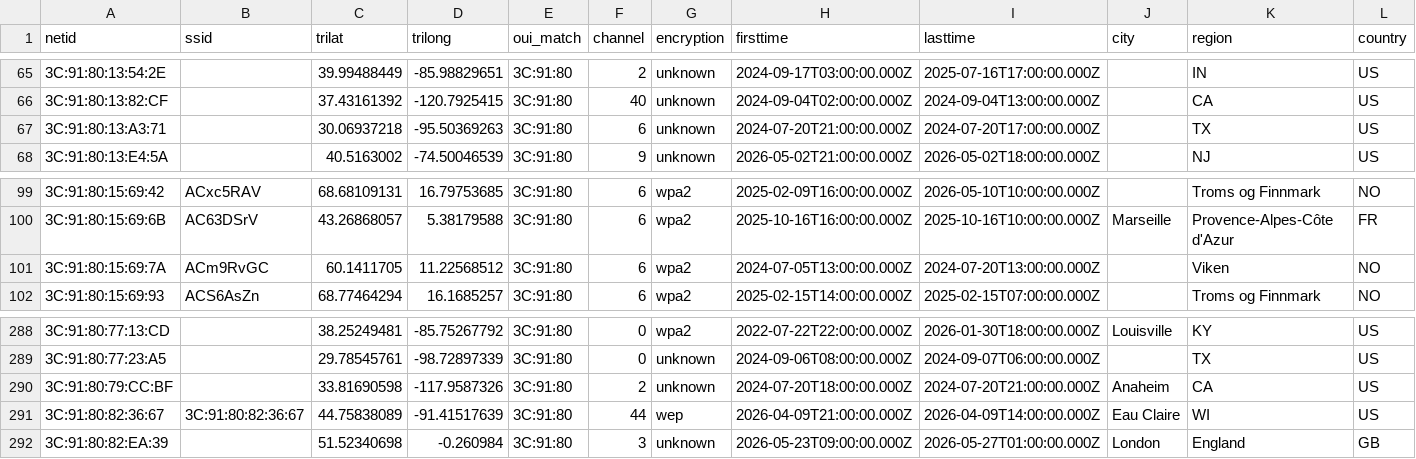
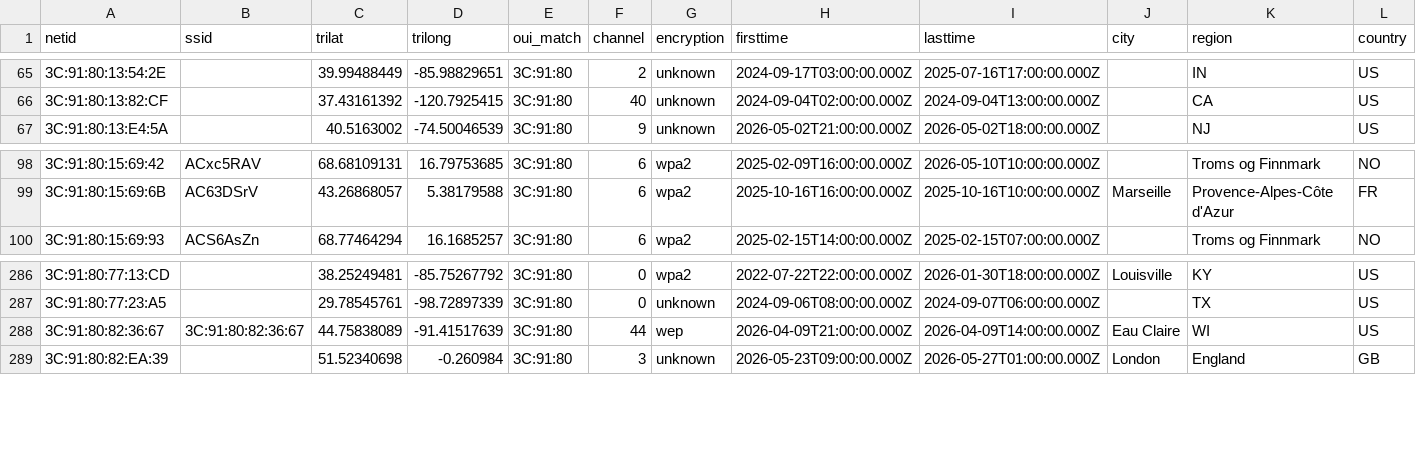
Before and after one commit to simeononsecurity/flock-finder, a CSV file: data/by_oui/3C_91_80.csv, drawn as a sheet; only a part is shown, gaps mark what is left out; rows hold the shown columns only; the diff names each change by its address in the sheet, - before the commit and + after, or states it on an @@ line.

```diff
--- a/data/by_oui/3C_91_80.csv
+++ b/data/by_oui/3C_91_80.csv
-row 67: 3C:91:80:13:A3:71 |  | 30.06937218 | -95.50369263 | 3C:91:80 | 6 | unknown | 2024-07-20T21:00:00.000Z | 2024-07-20T17:00:00.000Z |  | TX | US
-row 101: 3C:91:80:15:69:7A | ACm9RvGC | 60.1411705 | 11.22568512 | 3C:91:80 | 6 | wpa2 | 2024-07-05T13:00:00.000Z | 2024-07-20T13:00:00.000Z |  | Viken | NO
-row 290: 3C:91:80:79:CC:BF |  | 33.81690598 | -117.9587326 | 3C:91:80 | 2 | unknown | 2024-07-20T18:00:00.000Z | 2024-07-20T21:00:00.000Z | Anaheim | CA | US
```
Also changed, not shown: data/by_oui/14_5A_FC.csv, data/by_oui/70_C9_4E.csv, 15 other files.
